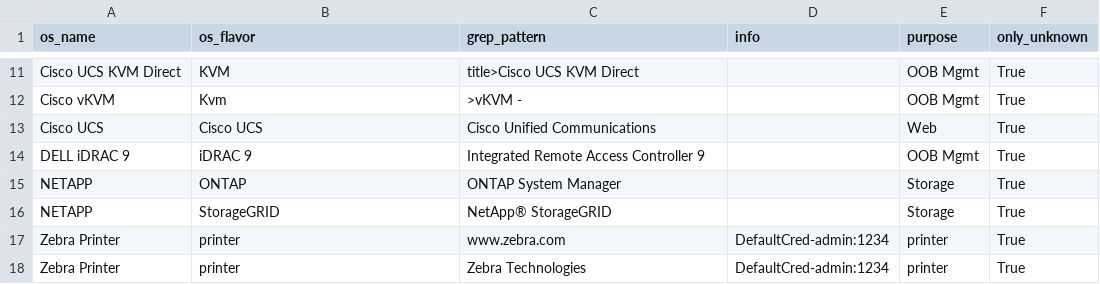
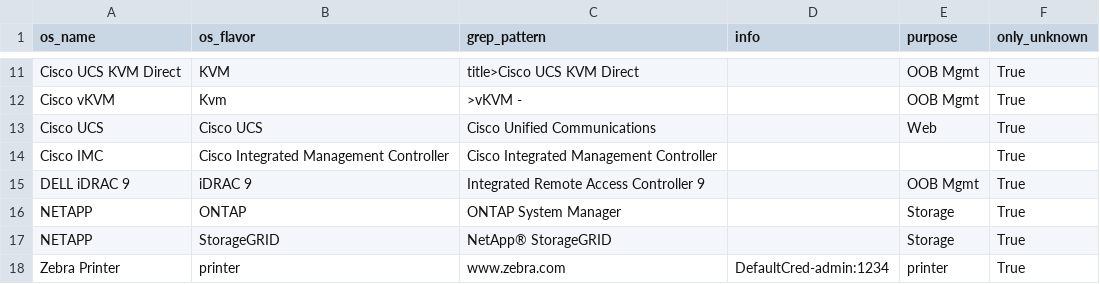
Before and after one commit to mvdevnull/sniper, a CSV file: conf/eyewitness_rules.csv, drawn as a sheet; only a part is shown, gaps mark what is left out; the shorter side is filled out with more unchanged rows.

Commit message:
Update eyewitness_rules.csv

```diff
--- a/conf/eyewitness_rules.csv
+++ b/conf/eyewitness_rules.csv
@@ -13,2 +13,3 @@ Cisco vKVM,Kvm,>vKVM -,,OOB Mgmt,True
 Cisco UCS,Cisco UCS,Cisco Unified Communications,,Web,True
+Cisco IMC,Cisco Integrated Management Controller,Cisco Integrated Management Controller,,,True
 DELL iDRAC 9,iDRAC 9,Integrated Remote Access Controller 9,,OOB Mgmt,True
```
